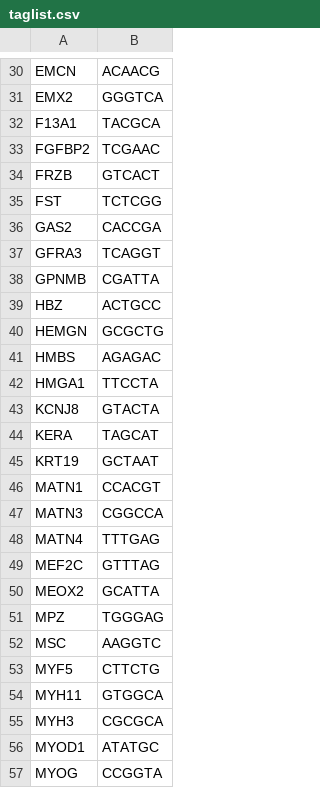
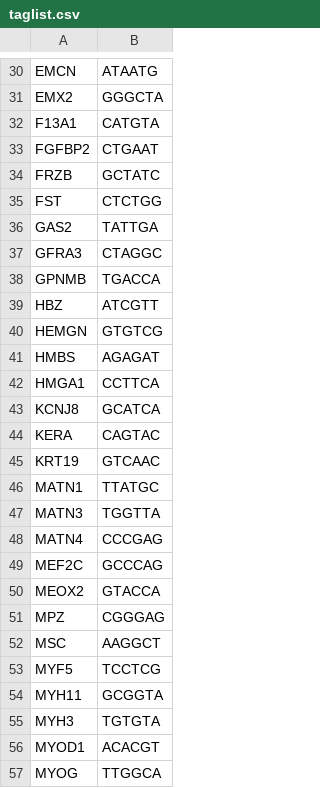
Before and after one commit to BioinfoTongLI/workflow-decoding, a CSV file: example_data/taglist.csv, drawn as a sheet; only a part is shown, gaps mark what is left out; the diff covers the shown part only; the diff names each change by its address in the sheet, - before the commit and + after, or states it on an @@ line.

```diff
--- a/example_data/taglist.csv
+++ b/example_data/taglist.csv
-B30: ACAACG
+B30: ATAATG
-B31: GGGTCA
+B31: GGGCTA
-B32: TACGCA
+B32: CATGTA
-B33: TCGAAC
+B33: CTGAAT
-B34: GTCACT
+B34: GCTATC
-B35: TCTCGG
+B35: CTCTGG
-B36: CACCGA
+B36: TATTGA
-B37: TCAGGT
+B37: CTAGGC
-B38: CGATTA
+B38: TGACCA
-B39: ACTGCC
+B39: ATCGTT
-B40: GCGCTG
+B40: GTGTCG
-B41: AGAGAC
+B41: AGAGAT
-B42: TTCCTA
+B42: CCTTCA
-B43: GTACTA
+B43: GCATCA
-B44: TAGCAT
+B44: CAGTAC
-B45: GCTAAT
+B45: GTCAAC
-B46: CCACGT
+B46: TTATGC
-B47: CGGCCA
+B47: TGGTTA
-B48: TTTGAG
+B48: CCCGAG
-B49: GTTTAG
+B49: GCCCAG
-B50: GCATTA
+B50: GTACCA
-B51: TGGGAG
+B51: CGGGAG
-B52: AAGGTC
+B52: AAGGCT
-B53: CTTCTG
+B53: TCCTCG
-B54: GTGGCA
+B54: GCGGTA
-B55: CGCGCA
+B55: TGTGTA
-B56: ATATGC
+B56: ACACGT
-B57: CCGGTA
+B57: TTGGCA
```
Also changed, not shown: 62 edited cells elsewhere in this file, 2 other files.
